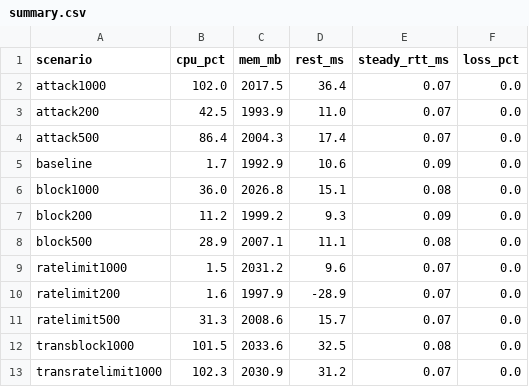
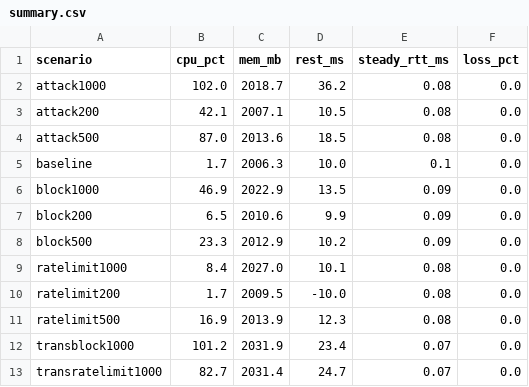
Before and after one commit to teofoli-matteo/SDN_PROJECT, a CSV file: results/summary.csv, drawn as a sheet.

```diff
--- a/results/summary.csv
+++ b/results/summary.csv
@@ -1,13 +1,13 @@
 scenario,cpu_pct,mem_mb,rest_ms,steady_rtt_ms,loss_pct
-attack1000,102.0,2017.5,36.4,0.07,0.0
-attack200,42.5,1993.9,11.0,0.07,0.0
-attack500,86.4,2004.3,17.4,0.07,0.0
-baseline,1.7,1992.9,10.6,0.09,0.0
-block1000,36.0,2026.8,15.1,0.08,0.0
-block200,11.2,1999.2,9.3,0.09,0.0
-block500,28.9,2007.1,11.1,0.08,0.0
-ratelimit1000,1.5,2031.2,9.6,0.07,0.0
-ratelimit200,1.6,1997.9,-28.9,0.07,0.0
-ratelimit500,31.3,2008.6,15.7,0.07,0.0
-transblock1000,101.5,2033.6,32.5,0.08,0.0
-transratelimit1000,102.3,2030.9,31.2,0.07,0.0
+attack1000,102.0,2018.7,36.2,0.08,0.0
+attack200,42.1,2007.1,10.5,0.08,0.0
+attack500,87.0,2013.6,18.5,0.08,0.0
+baseline,1.7,2006.3,10.0,0.1,0.0
+block1000,46.9,2022.9,13.5,0.09,0.0
+block200,6.5,2010.6,9.9,0.09,0.0
+block500,23.3,2012.9,10.2,0.09,0.0
+ratelimit1000,8.4,2027.0,10.1,0.08,0.0
+ratelimit200,1.7,2009.5,-10.0,0.08,0.0
+ratelimit500,16.9,2013.9,12.3,0.08,0.0
+transblock1000,101.2,2031.9,23.4,0.07,0.0
+transratelimit1000,82.7,2031.4,24.7,0.07,0.0
```
Also changed, not shown: 11 other files.
